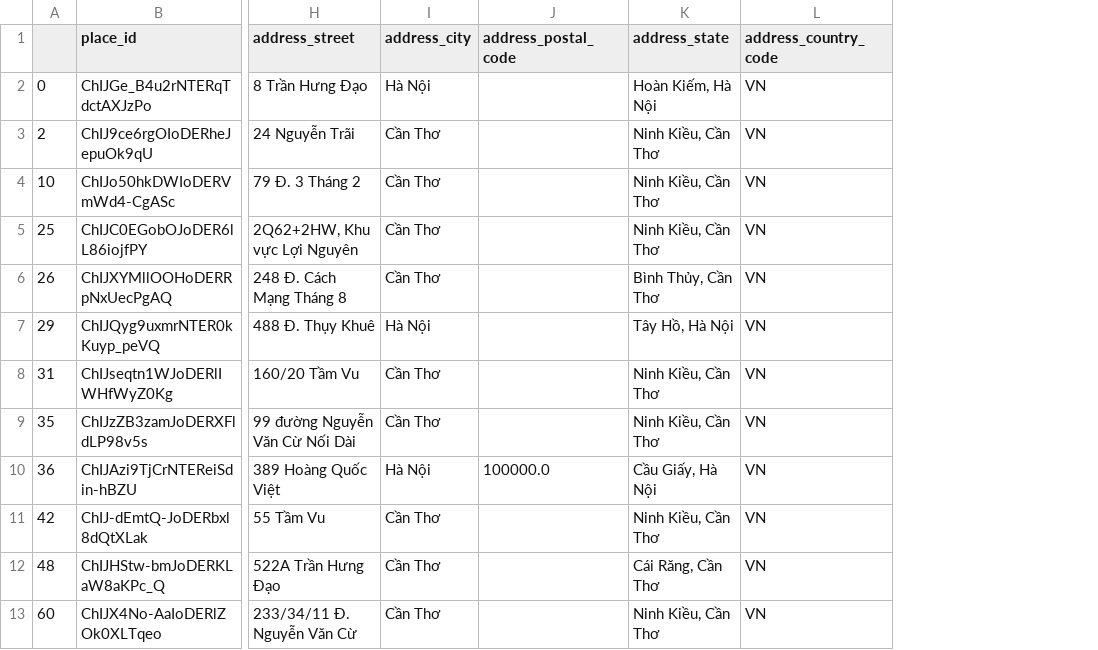
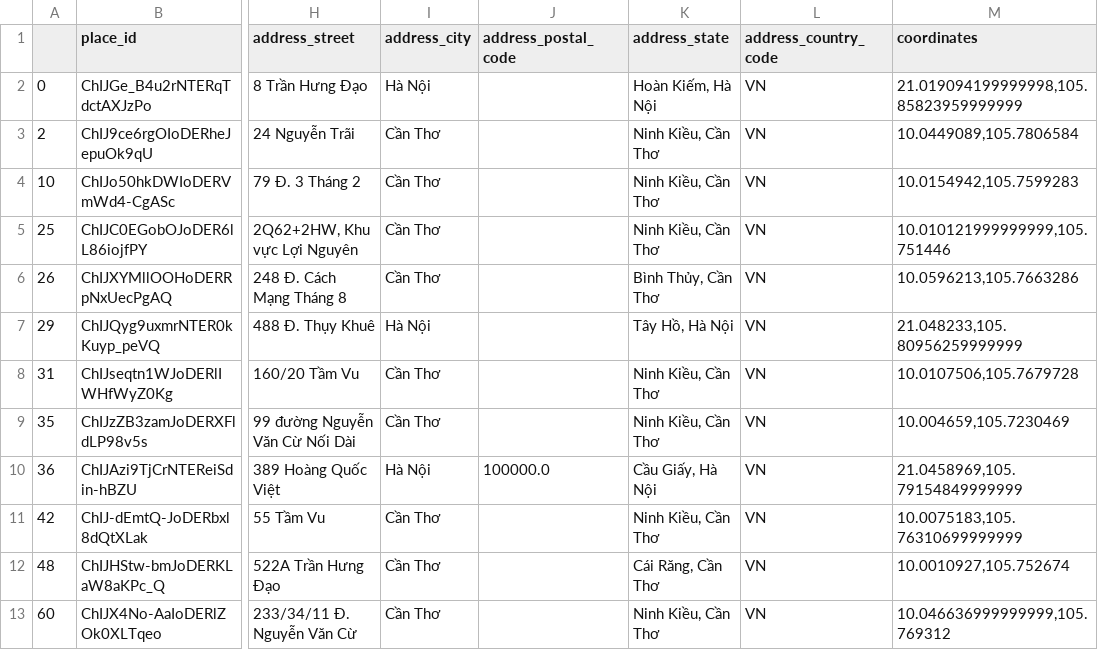
Before and after one commit to Kten987/google-map_v2, a CSV file: src/csv/Gas.csv, drawn as a sheet; only a part is shown, gaps mark what is left out; the diff names each change by its address in the sheet, - before the commit and + after, or states it on an @@ line.

Commit message:
update COORDINATES

```diff
--- a/src/csv/Gas.csv
+++ b/src/csv/Gas.csv
+column M (coordinates), rows 2-13: 21.019094199999998,105.85823959999999 | 10.0449089,105.7806584 | 10.0154942,105.7599283 | 10.010121999999999,105.751446 | 10.0596213,105.7663286 | 21.048233,105.80956259999999 | 10.0107506,105.7679728 | 10.004659,105.7230469 | 21.0458969,105.79154849999999 | 10.0075183,105.76310699999999 | 10.0010927,105.752674 | 10.046636999999999,105.769312
```
Also changed, not shown: src/csv/Thiết bị y tế.csv, src/csv/Vàng.csv, 16 other files.
